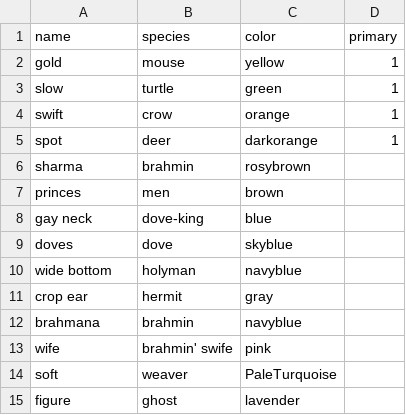
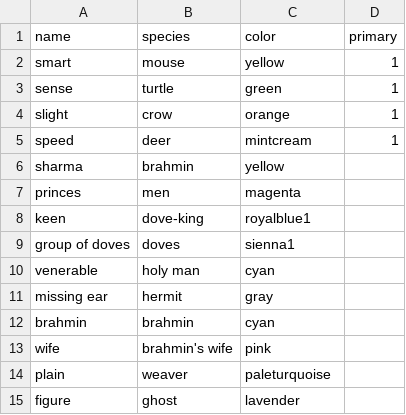
Before and after one commit to mskmoorthy/PancaTantra-Graph, a CSV file: src/panch/cast-2.csv, drawn as a sheet.

Commit message:
Updated Book-2.csv and cast-2.csv to be consistent (with uberoi's book) book-1.csv and cast-1.csv

```diff
--- a/src/panch/cast-2.csv
+++ b/src/panch/cast-2.csv
@@ -1,15 +1,15 @@
 name,species,color, primary
-gold,mouse,yellow, 1
-slow,turtle,green, 1
-swift,crow,orange, 1
-spot,deer,darkorange, 1
-sharma,brahmin,rosybrown
-princes,men,brown
-gay neck,dove-king,blue
-doves,dove,skyblue
-wide bottom,holyman,navyblue
-crop ear,hermit,gray
-brahmana,brahmin,navyblue
-wife,brahmin' swife,pink
-soft,weaver,PaleTurquoise
+smart,mouse,yellow, 1
+sense,turtle,green, 1
+slight,crow,orange, 1
+speed,deer,mintcream, 1
+sharma,brahmin,yellow
+princes,men,magenta
+keen,dove-king,royalblue1
+group of doves,doves,sienna1
+venerable,holy man,cyan
+missing ear,hermit,gray
+brahmin,brahmin,cyan
+wife,brahmin's wife,pink
+plain,weaver,paleturquoise
 figure,ghost,lavender
```
Also changed, not shown: src/panch/book-2.csv.
